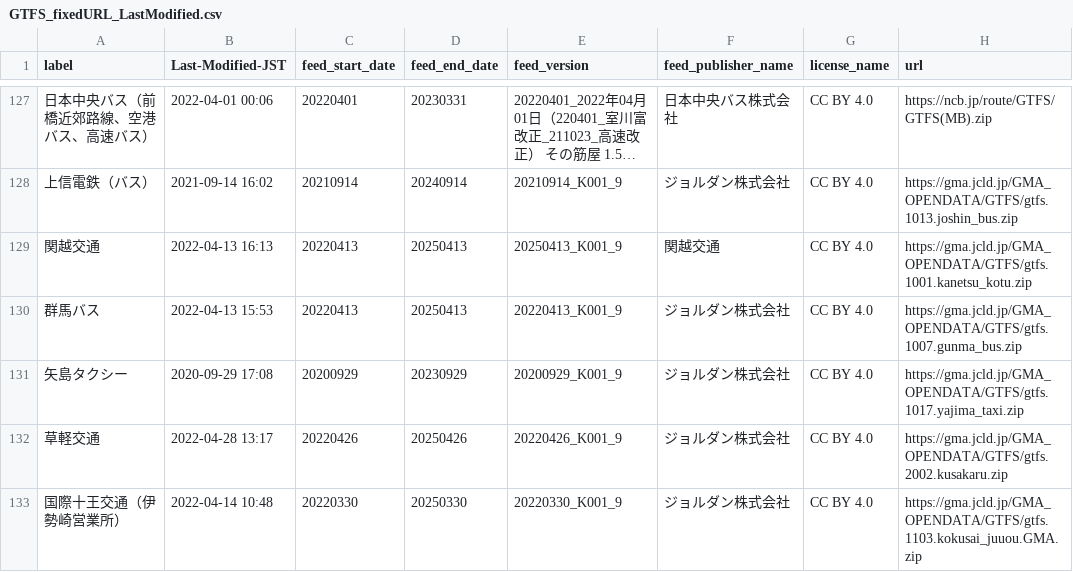
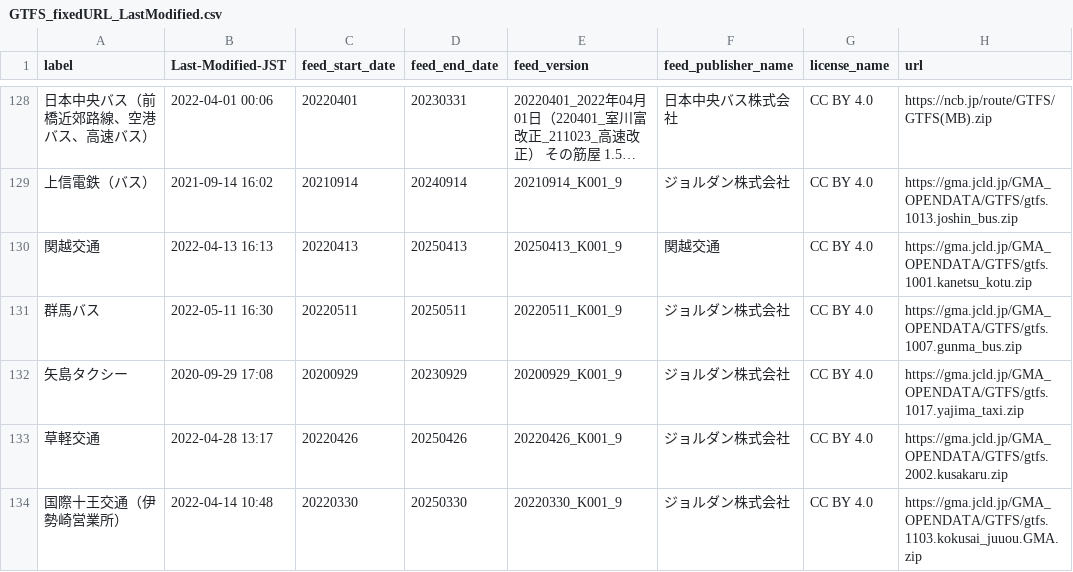
Before and after one commit to tshimada291/gtfs-jp-list-datecheck, a CSV file: GTFS_fixedURL_LastModified.csv, drawn as a sheet; only a part is shown, gaps mark what is left out; long unchanged cells end in …; the diff covers the shown part only.

```diff
--- a/GTFS_fixedURL_LastModified.csv
+++ b/GTFS_fixedURL_LastModified.csv
@@ -129,3 +130,3 @@ label,Last-Modified-JST,feed_start_date,feed_end_date,feed_version,feed_publishe
 関越交通,2022-04-13 16:13,20220413,20250413,20250413_K001_9,関越交通,CC BY 4.0,https://gma.jcld.jp/GMA_OPENDATA/GTFS/gtfs.1001.kanetsu_kotu.zip
-群馬バス,2022-04-13 15:53,20220413,20250413,20220413_K001_9,ジョルダン株式会社,CC BY 4.0,https://gma.jcld.jp/GMA_OPENDATA/GTFS/gtfs.1007.gunma_bus.zip
+群馬バス,2022-05-11 16:30,20220511,20250511,20220511_K001_9,ジョルダン株式会社,CC BY 4.0,https://gma.jcld.jp/GMA_OPENDATA/GTFS/gtfs.1007.gunma_bus.zip
 矢島タクシー,2020-09-29 17:08,20200929,20230929,20200929_K001_9,ジョルダン株式会社,CC BY 4.0,https://gma.jcld.jp/GMA_OPENDATA/GTFS/gtfs.1017.yajima_taxi.zip
```
Also changed, not shown: 5 added rows and 43 edited cells elsewhere in this file.
